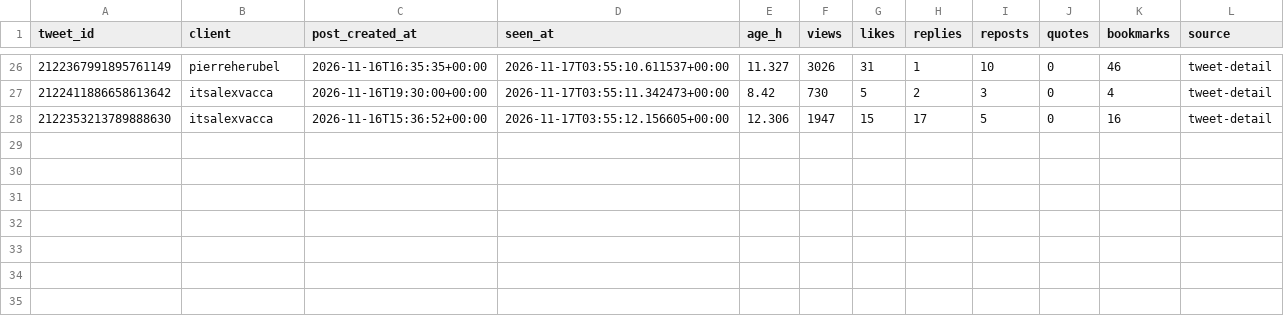
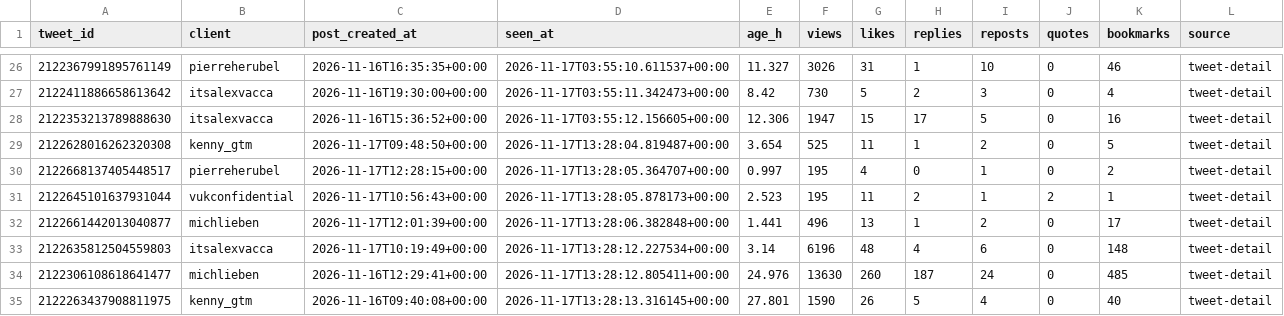
Before and after one commit to Sai-Prashanth123/Audience-Seeding, a CSV file: data/ledger/snapshots.csv, drawn as a sheet; only a part is shown, gaps mark what is left out; the diff names each change by its address in the sheet, - before the commit and + after, or states it on an @@ line.

```diff
--- a/data/ledger/snapshots.csv
+++ b/data/ledger/snapshots.csv
+row 29: 2122628016262320308 | kenny_gtm | 2026-11-17T09:48:50+00:00 | 2026-11-17T13:28:04.819487+00:00 | 3.654 | 525 | 11 | 1 | 2 | 0 | 5 | tweet-detail
+row 30: 2122668137405448517 | pierreherubel | 2026-11-17T12:28:15+00:00 | 2026-11-17T13:28:05.364707+00:00 | 0.997 | 195 | 4 | 0 | 1 | 0 | 2 | tweet-detail
+row 31: 2122645101637931044 | vukconfidential | 2026-11-17T10:56:43+00:00 | 2026-11-17T13:28:05.878173+00:00 | 2.523 | 195 | 11 | 2 | 1 | 2 | 1 | tweet-detail
+row 32: 2122661442013040877 | michlieben | 2026-11-17T12:01:39+00:00 | 2026-11-17T13:28:06.382848+00:00 | 1.441 | 496 | 13 | 1 | 2 | 0 | 17 | tweet-detail
+row 33: 2122635812504559803 | itsalexvacca | 2026-11-17T10:19:49+00:00 | 2026-11-17T13:28:12.227534+00:00 | 3.14 | 6196 | 48 | 4 | 6 | 0 | 148 | tweet-detail
+row 34: 2122306108618641477 | michlieben | 2026-11-16T12:29:41+00:00 | 2026-11-17T13:28:12.805411+00:00 | 24.976 | 13630 | 260 | 187 | 24 | 0 | 485 | tweet-detail
+row 35: 2122263437908811975 | kenny_gtm | 2026-11-16T09:40:08+00:00 | 2026-11-17T13:28:13.316145+00:00 | 27.801 | 1590 | 26 | 5 | 4 | 0 | 40 | tweet-detail
```
Also changed, not shown: data/ledger/post_engagers.csv.
